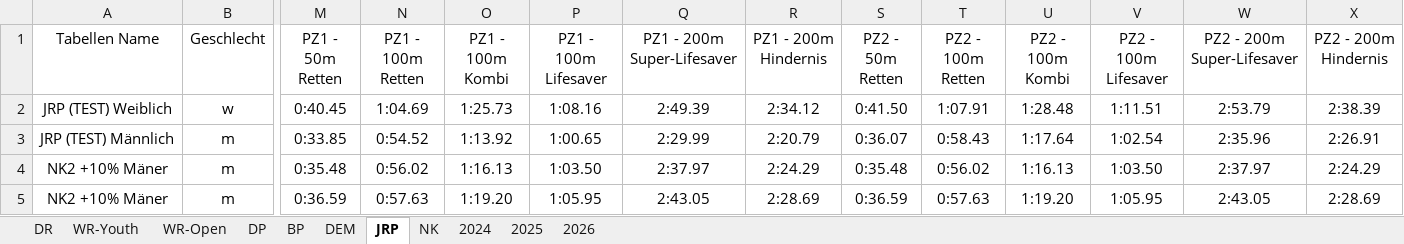
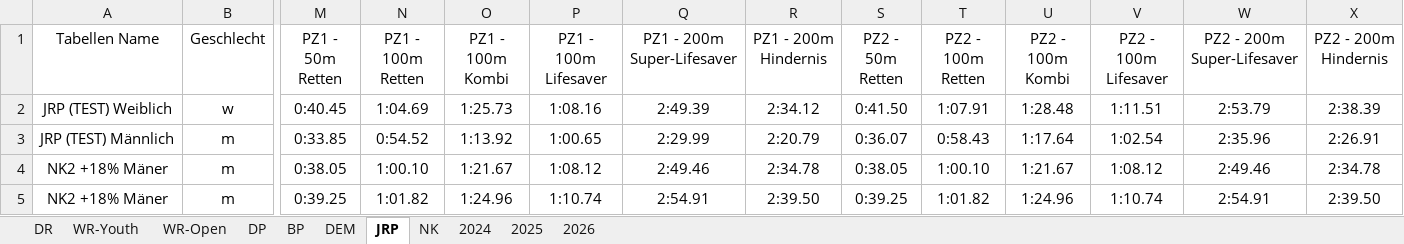
Before and after one commit to jp-gnad/Lifesaving_Baden, an Excel workbook: web/utilities/records_kriterien.xlsx, sheet JRP, drawn as a sheet; only a part is shown, gaps mark what is left out; values as stored, in another font and other column widths than the file's, no borders; table styles not drawn; the diff covers the shown part only; the diff names each change by its address in the sheet, - before the commit and + after, or states it on an @@ line.

```diff
--- a/web/utilities/records_kriterien.xlsx (sheet JRP)
+++ b/web/utilities/records_kriterien.xlsx (sheet JRP)
-A4:A5 (Tabellen Name): NK2 +10% Mäner
+A4:A5 (Tabellen Name): NK2 +18% Mäner
-M4 (PZ1 - 50m Retten): 0:35.48
+M4 (PZ1 - 50m Retten): 0:38.05
-N4 (PZ1 - 100m Retten): 0:56.02
+N4 (PZ1 - 100m Retten): 1:00.10
-O4 (PZ1 - 100m Kombi): 1:16.13
+O4 (PZ1 - 100m Kombi): 1:21.67
-P4 (PZ1 - 100m Lifesaver): 1:03.50
+P4 (PZ1 - 100m Lifesaver): 1:08.12
-Q4 (PZ1 - 200m Super-Lifesaver): 2:37.97
+Q4 (PZ1 - 200m Super-Lifesaver): 2:49.46
-R4 (PZ1 - 200m Hindernis): 2:24.29
+R4 (PZ1 - 200m Hindernis): 2:34.78
-S4 (PZ2 - 50m Retten): 0:35.48
+S4 (PZ2 - 50m Retten): 0:38.05
-T4 (PZ2 - 100m Retten): 0:56.02
+T4 (PZ2 - 100m Retten): 1:00.10
-U4 (PZ2 - 100m Kombi): 1:16.13
+U4 (PZ2 - 100m Kombi): 1:21.67
-V4 (PZ2 - 100m Lifesaver): 1:03.50
+V4 (PZ2 - 100m Lifesaver): 1:08.12
-W4 (PZ2 - 200m Super-Lifesaver): 2:37.97
+W4 (PZ2 - 200m Super-Lifesaver): 2:49.46
-X4 (PZ2 - 200m Hindernis): 2:24.29
+X4 (PZ2 - 200m Hindernis): 2:34.78
-M5 (PZ1 - 50m Retten): 0:36.59
+M5 (PZ1 - 50m Retten): 0:39.25
-N5 (PZ1 - 100m Retten): 0:57.63
+N5 (PZ1 - 100m Retten): 1:01.82
-O5 (PZ1 - 100m Kombi): 1:19.20
+O5 (PZ1 - 100m Kombi): 1:24.96
-P5 (PZ1 - 100m Lifesaver): 1:05.95
+P5 (PZ1 - 100m Lifesaver): 1:10.74
-Q5 (PZ1 - 200m Super-Lifesaver): 2:43.05
+Q5 (PZ1 - 200m Super-Lifesaver): 2:54.91
-R5 (PZ1 - 200m Hindernis): 2:28.69
+R5 (PZ1 - 200m Hindernis): 2:39.50
-S5 (PZ2 - 50m Retten): 0:36.59
+S5 (PZ2 - 50m Retten): 0:39.25
-T5 (PZ2 - 100m Retten): 0:57.63
+T5 (PZ2 - 100m Retten): 1:01.82
-U5 (PZ2 - 100m Kombi): 1:19.20
+U5 (PZ2 - 100m Kombi): 1:24.96
-V5 (PZ2 - 100m Lifesaver): 1:05.95
+V5 (PZ2 - 100m Lifesaver): 1:10.74
-W5 (PZ2 - 200m Super-Lifesaver): 2:43.05
+W5 (PZ2 - 200m Super-Lifesaver): 2:54.91
-X5 (PZ2 - 200m Hindernis): 2:28.69
+X5 (PZ2 - 200m Hindernis): 2:39.50
```
Also changed, not shown: 130 edited cells elsewhere in this sheet, sheet NK.
